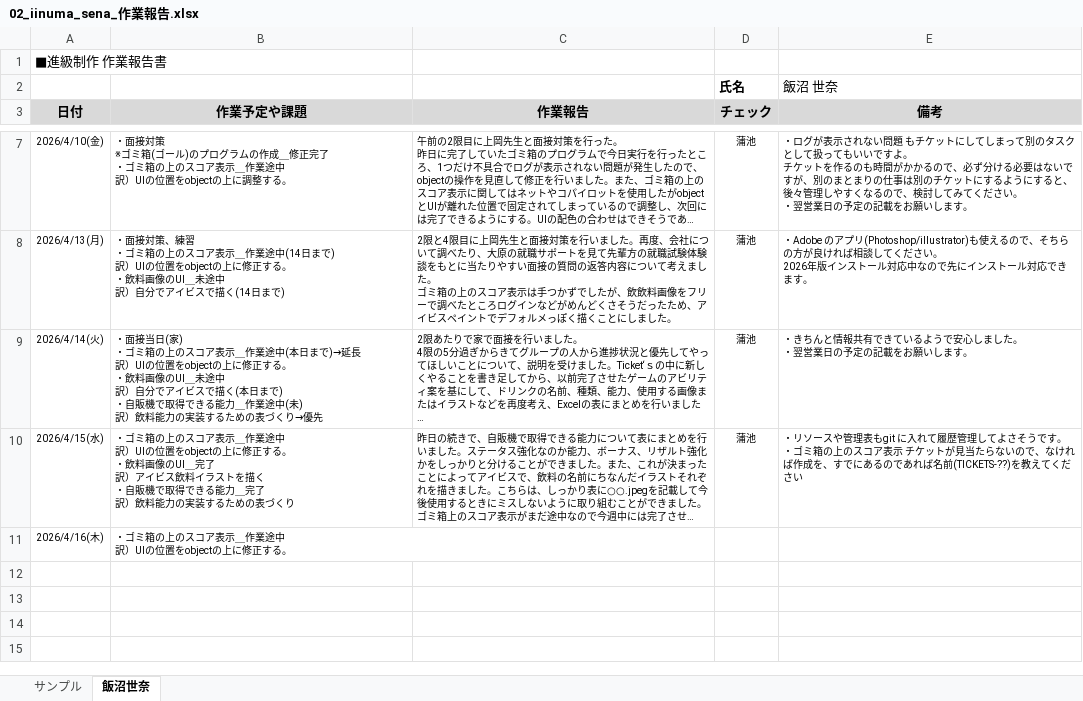
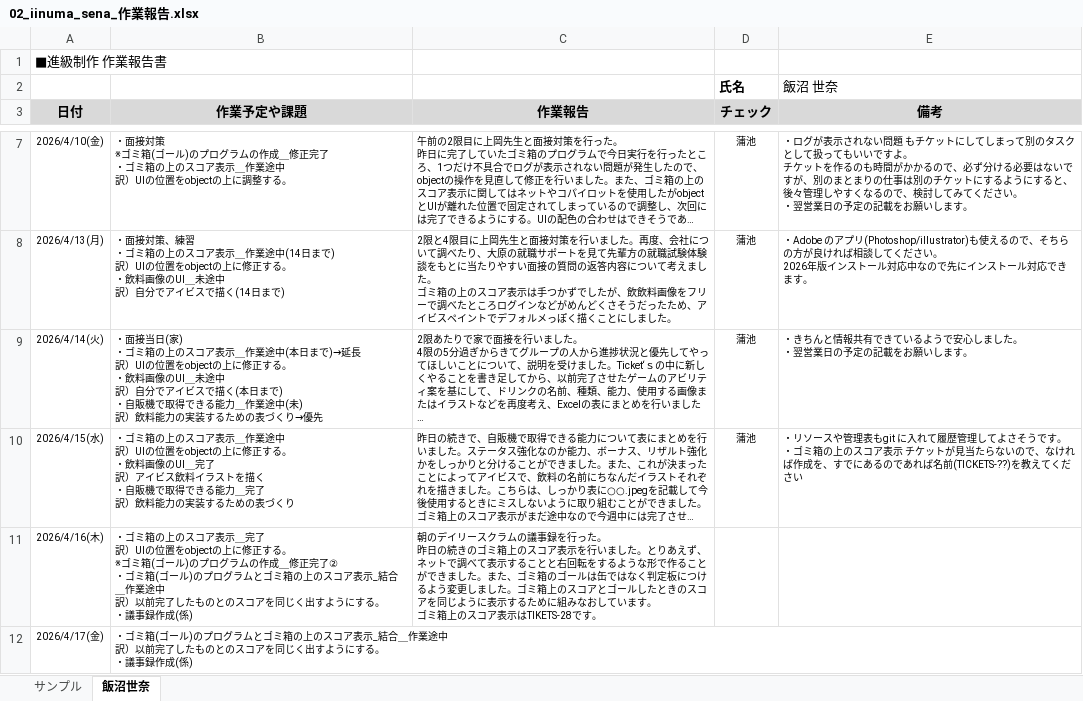
Before and after one commit to MasayaKAMACHI-o-hara/assignment2-uic-tickets, an Excel workbook: Reports/02_iinuma_sena_作業報告.xlsx, sheet 飯沼世奈, drawn as a sheet; only a part is shown, gaps mark what is left out; long unchanged cells end in …; values as stored, in another font and other column widths than the file's, no borders; ↵ is a line break in a cell; the diff names each change by its address in the sheet, - before the commit and + after, or states it on an @@ line.

Commit message:
Update 02_iinuma_sena_作業報告.xlsx
2026/04/16

```diff
--- a/Reports/02_iinuma_sena_作業報告.xlsx (sheet 飯沼世奈)
+++ b/Reports/02_iinuma_sena_作業報告.xlsx (sheet 飯沼世奈)
-B11 (作業予定や課題): …ア表示＿作業途中 ↵ 訳）UIの位置をobjectの上に修正する。
+B11 (作業予定や課題): …ア表示＿完了 ↵ 訳）UIの位置をobjectの上に修正する。 ↵ ※ゴミ箱(ゴール)のプログラムの作成＿修正完了② ↵ ・ゴミ箱(ゴール)のプログラムとゴミ箱の上のスコア表示_結合＿作業途中 ↵ 訳）以前完了したものとのスコアを同じく出すようにする。 ↵ ・議事録作成(係)
-C11 (作業報告): (empty)
+C11 (作業報告): 朝のデイリースクラムの議事録を行った。 ↵ 昨日の続きのゴミ箱上のスコア表示を行いました。とりあえず、ネットで調べて表示することと右回転をするような形で作ることができました。また、ゴミ箱のゴールは缶ではなく判定板につけるよう変更しました。ゴミ箱上のスコアとゴールしたときのスコアを同じように表示するために組みなおしています。 ↵ ゴミ箱上のスコア表示はTIKETS-28です。
+row 12: 2026/4/17(金) | ・ゴミ箱(ゴール)のプログラムとゴミ箱の上のスコア表示_結合＿作業途中 ↵ 訳）以前完了したものとのスコアを同じく出すようにする。 ↵ ・議事録作成(係)
```
